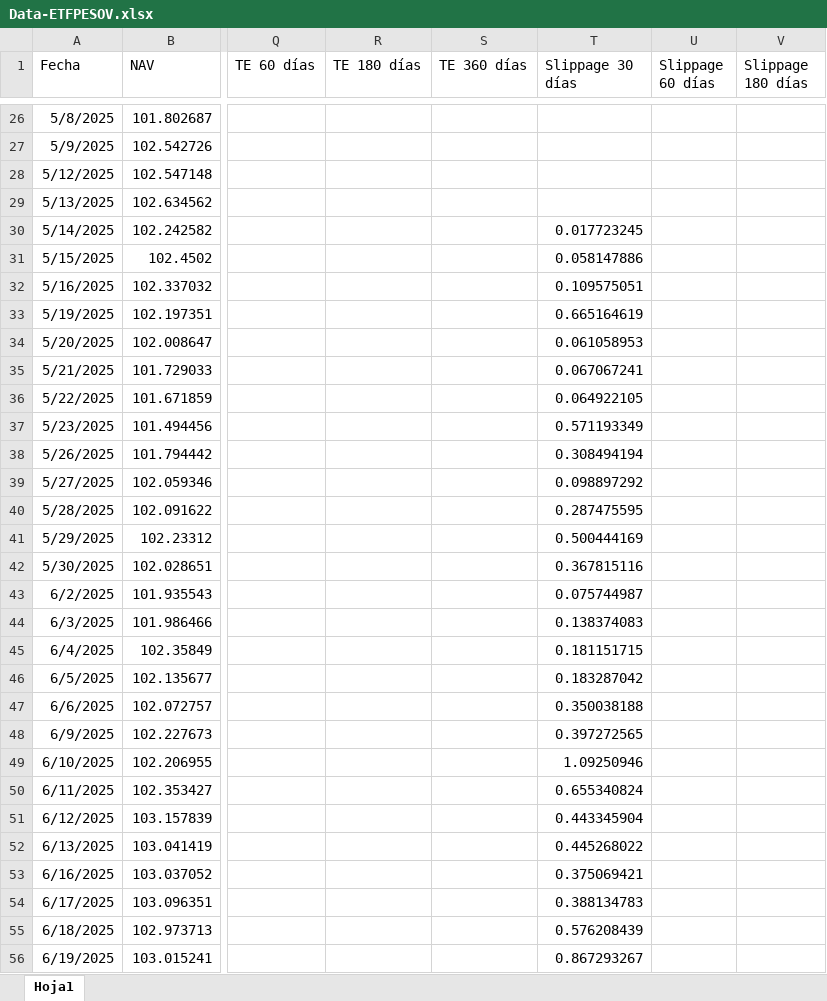
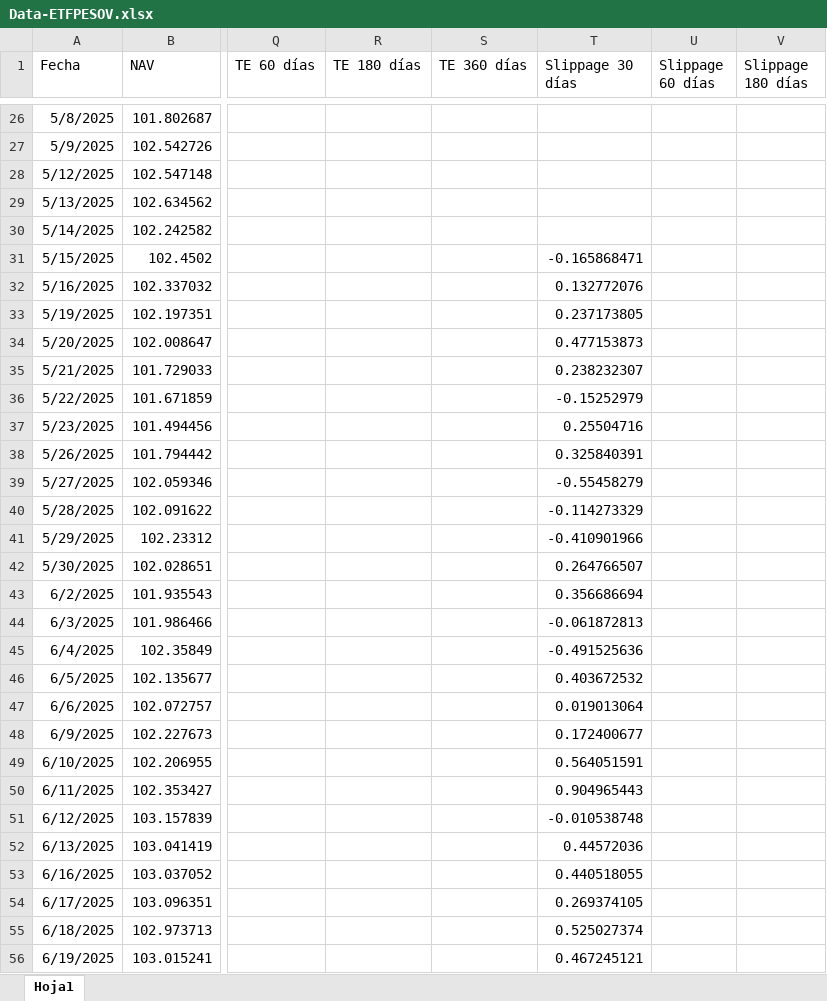
Before and after one commit to JoFRN26/Dashboards_EDAM, an Excel workbook: ETFPESOV/General/Data-ETFPESOV.xlsx, sheet Hoja1, drawn as a sheet; only a part is shown, gaps mark what is left out; values as stored, in another font and other column widths than the file's, no borders; the diff covers the shown part only; the diff names each change by its address in the sheet, - before the commit and + after, or states it on an @@ line.

Commit message:
Actualizar Data-ETFPESOV.xlsx (26/10/2026 15:50)

```diff
--- a/ETFPESOV/General/Data-ETFPESOV.xlsx (sheet Hoja1)
+++ b/ETFPESOV/General/Data-ETFPESOV.xlsx (sheet Hoja1)
-T30 (Slippage 30 días): 0.017723245
+T30 (Slippage 30 días): (empty)
-T31 (Slippage 30 días): 0.058147886
+T31 (Slippage 30 días): -0.165868471
-T32 (Slippage 30 días): 0.109575051
+T32 (Slippage 30 días): 0.132772076
-T33 (Slippage 30 días): 0.665164619
+T33 (Slippage 30 días): 0.237173805
-T34 (Slippage 30 días): 0.061058953
+T34 (Slippage 30 días): 0.477153873
-T35 (Slippage 30 días): 0.067067241
+T35 (Slippage 30 días): 0.238232307
-T36 (Slippage 30 días): 0.064922105
+T36 (Slippage 30 días): -0.15252979
-T37 (Slippage 30 días): 0.571193349
+T37 (Slippage 30 días): 0.25504716
-T38 (Slippage 30 días): 0.308494194
+T38 (Slippage 30 días): 0.325840391
-T39 (Slippage 30 días): 0.098897292
+T39 (Slippage 30 días): -0.55458279
-T40 (Slippage 30 días): 0.287475595
+T40 (Slippage 30 días): -0.114273329
-T41 (Slippage 30 días): 0.500444169
+T41 (Slippage 30 días): -0.410901966
-T42 (Slippage 30 días): 0.367815116
+T42 (Slippage 30 días): 0.264766507
-T43 (Slippage 30 días): 0.075744987
+T43 (Slippage 30 días): 0.356686694
-T44 (Slippage 30 días): 0.138374083
+T44 (Slippage 30 días): -0.061872813
-T45 (Slippage 30 días): 0.181151715
+T45 (Slippage 30 días): -0.491525636
-T46 (Slippage 30 días): 0.183287042
+T46 (Slippage 30 días): 0.403672532
-T47 (Slippage 30 días): 0.350038188
+T47 (Slippage 30 días): 0.019013064
-T48 (Slippage 30 días): 0.397272565
+T48 (Slippage 30 días): 0.172400677
-T49 (Slippage 30 días): 1.09250946
+T49 (Slippage 30 días): 0.564051591
-T50 (Slippage 30 días): 0.655340824
+T50 (Slippage 30 días): 0.904965443
-T51 (Slippage 30 días): 0.443345904
+T51 (Slippage 30 días): -0.010538748
-T52 (Slippage 30 días): 0.445268022
+T52 (Slippage 30 días): 0.44572036
-T53 (Slippage 30 días): 0.375069421
+T53 (Slippage 30 días): 0.440518055
-T54 (Slippage 30 días): 0.388134783
+T54 (Slippage 30 días): 0.269374105
-T55 (Slippage 30 días): 0.576208439
+T55 (Slippage 30 días): 0.525027374
-T56 (Slippage 30 días): 0.867293267
+T56 (Slippage 30 días): 0.467245121
```
Also changed, not shown: 933 edited cells elsewhere in this sheet.
